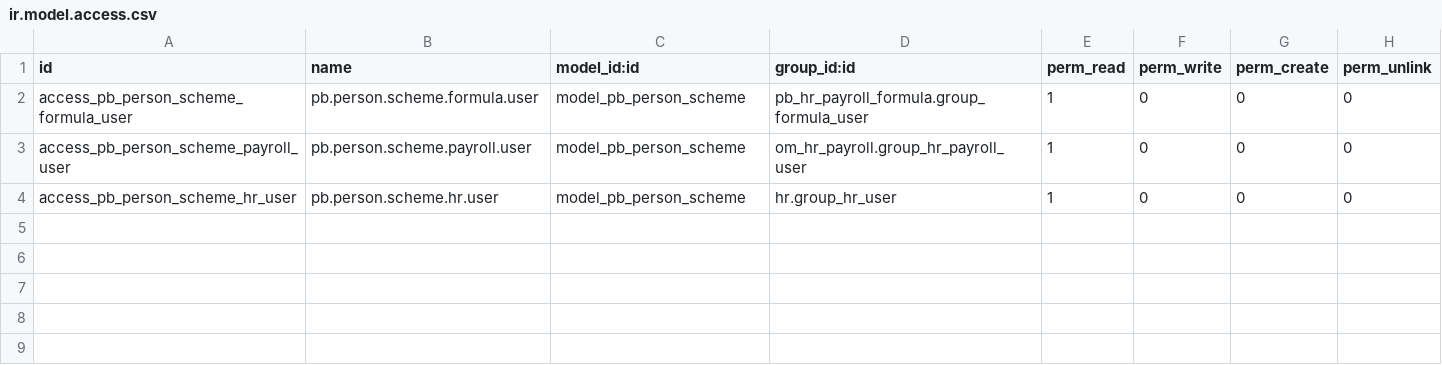
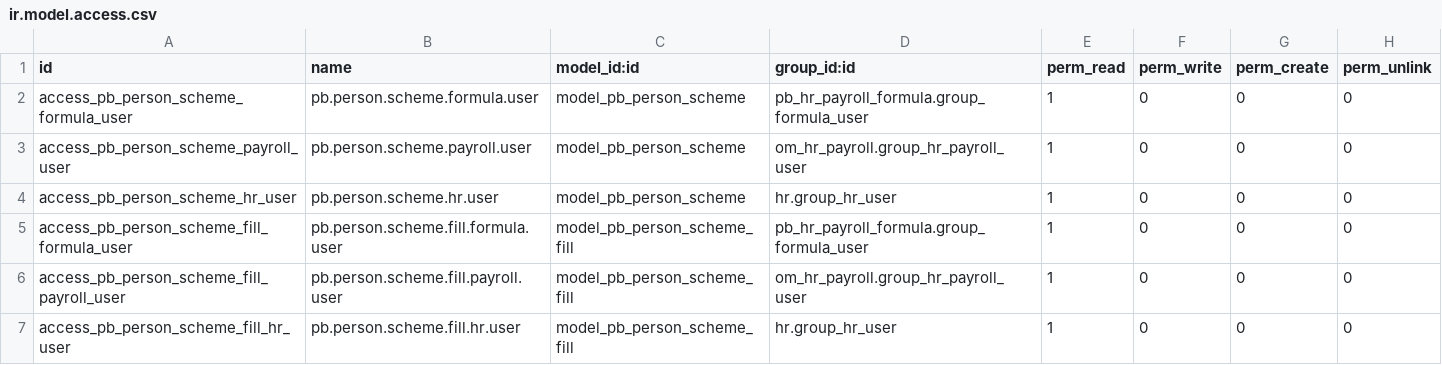
Before and after one commit to biztinct/gitlocal, a CSV file: pb_scheme_map/security/ir.model.access.csv, drawn as a sheet.

```diff
--- a/pb_scheme_map/security/ir.model.access.csv
+++ b/pb_scheme_map/security/ir.model.access.csv
@@ -4 +4,4 @@ access_pb_person_scheme_payroll_user,pb.person.scheme.payroll.user,model_pb_pers
 access_pb_person_scheme_hr_user,pb.person.scheme.hr.user,model_pb_person_scheme,hr.group_hr_user,1,0,0,0
+access_pb_person_scheme_fill_formula_user,pb.person.scheme.fill.formula.user,model_pb_person_scheme_fill,pb_hr_payroll_formula.group_formula_user,1,0,0,0
+access_pb_person_scheme_fill_payroll_user,pb.person.scheme.fill.payroll.user,model_pb_person_scheme_fill,om_hr_payroll.group_hr_payroll_user,1,0,0,0
+access_pb_person_scheme_fill_hr_user,pb.person.scheme.fill.hr.user,model_pb_person_scheme_fill,hr.group_hr_user,1,0,0,0
```
Also changed, not shown: 13 other files.
